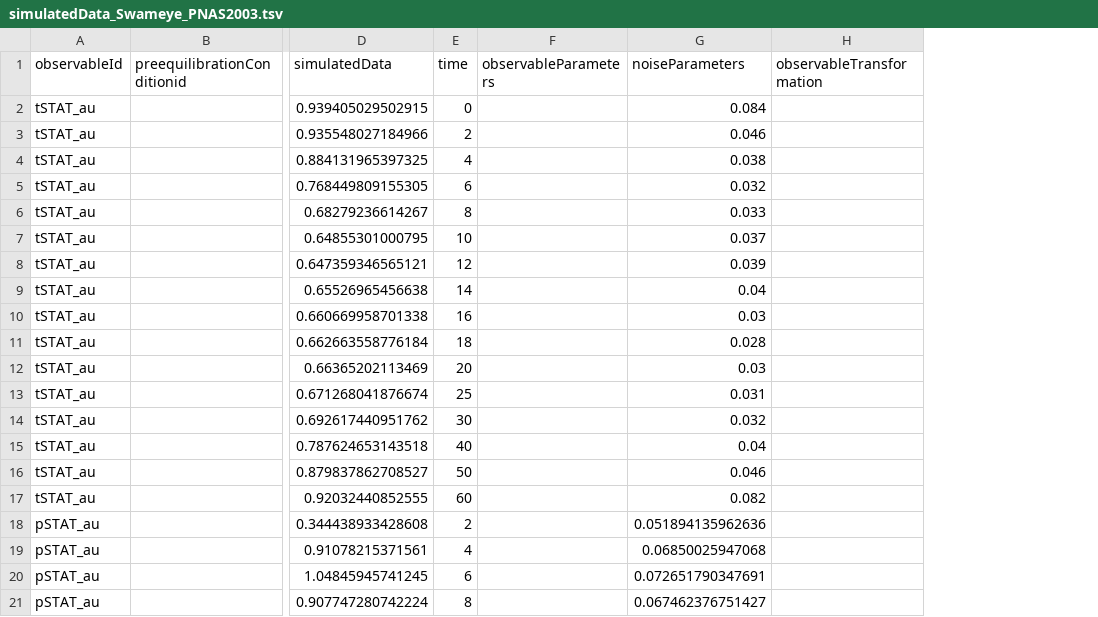
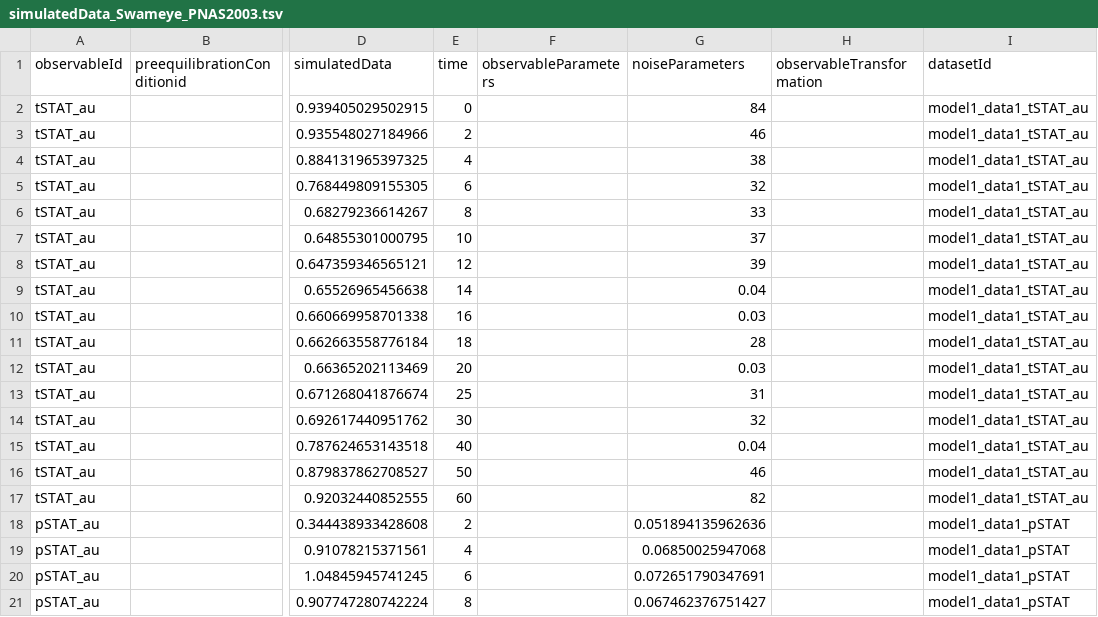
Before and after one commit to erikadudki/Benchmark-Models, a TSV file: hackathon_contributions_new_data_format/Swameye_PNAS2003/simulatedData_Swameye_PNAS2003.tsv, drawn as a sheet; only a part is shown, gaps mark what is left out; the diff names each change by its address in the sheet, - before the commit and + after, or states it on an @@ line.

Commit message:
added datasetId column

```diff
--- a/hackathon_contributions_new_data_format/Swameye_PNAS2003/simulatedData_Swameye_PNAS2003.tsv
+++ b/hackathon_contributions_new_data_format/Swameye_PNAS2003/simulatedData_Swameye_PNAS2003.tsv
+column I (datasetId), rows 2-21: model1_data1_tSTAT_au | model1_data1_tSTAT_au | model1_data1_tSTAT_au | model1_data1_tSTAT_au | model1_data1_tSTAT_au | model1_data1_tSTAT_au | model1_data1_tSTAT_au | model1_data1_tSTAT_au | model1_data1_tSTAT_au | model1_data1_tSTAT_au | model1_data1_tSTAT_au | model1_data1_tSTAT_au | model1_data1_tSTAT_au | model1_data1_tSTAT_au | model1_data1_tSTAT_au | model1_data1_tSTAT_au | model1_data1_pSTAT | model1_data1_pSTAT | model1_data1_pSTAT | model1_data1_pSTAT
-G2 (noiseParameters): 0.084
+G2 (noiseParameters): 84
-G3 (noiseParameters): 0.046
+G3 (noiseParameters): 46
-G4 (noiseParameters): 0.038
+G4 (noiseParameters): 38
-G5 (noiseParameters): 0.032
+G5 (noiseParameters): 32
-G6 (noiseParameters): 0.033
+G6 (noiseParameters): 33
-G7 (noiseParameters): 0.037
+G7 (noiseParameters): 37
-G8 (noiseParameters): 0.039
+G8 (noiseParameters): 39
-G11 (noiseParameters): 0.028
+G11 (noiseParameters): 28
-G13 (noiseParameters): 0.031
+G13 (noiseParameters): 31
-G14 (noiseParameters): 0.032
+G14 (noiseParameters): 32
-G16 (noiseParameters): 0.046
+G16 (noiseParameters): 46
-G17 (noiseParameters): 0.082
+G17 (noiseParameters): 82
```
